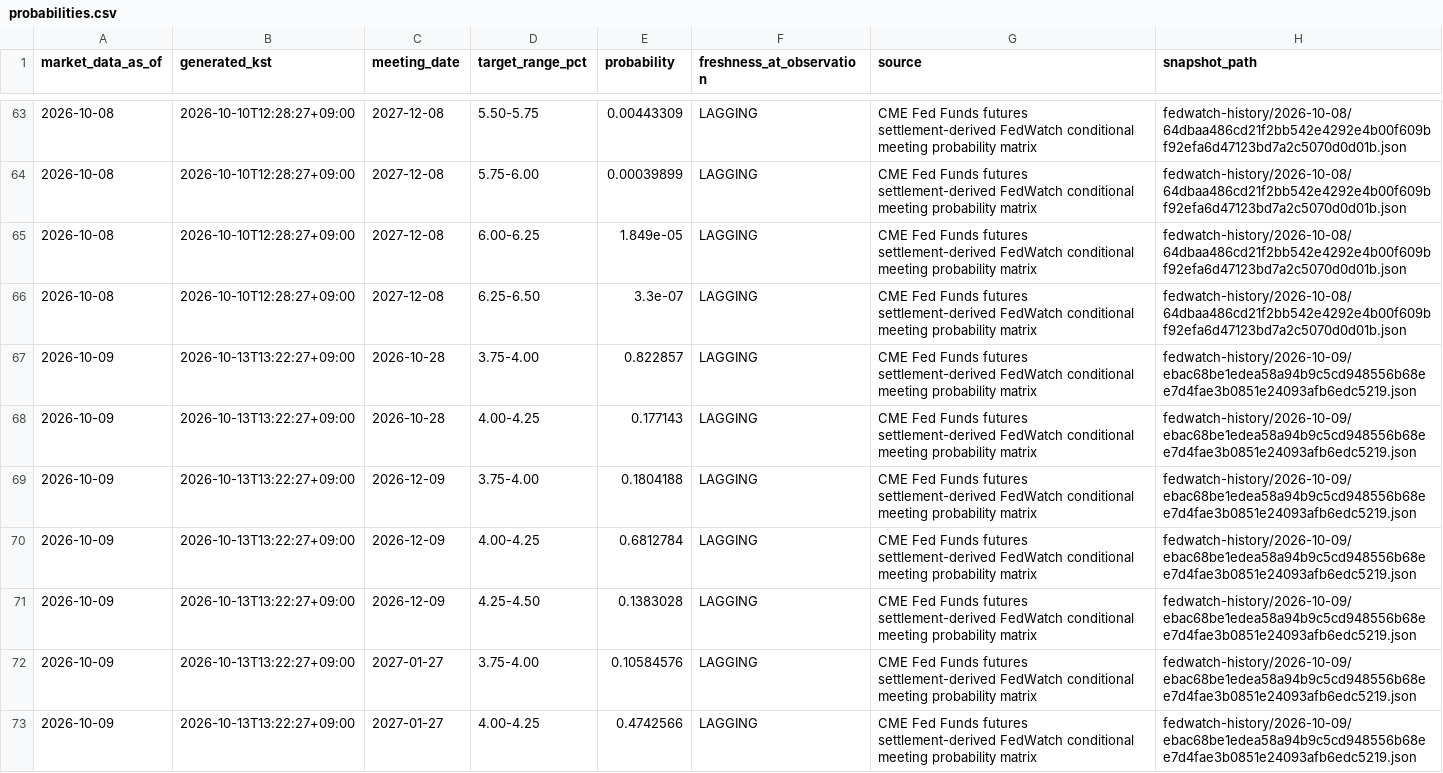
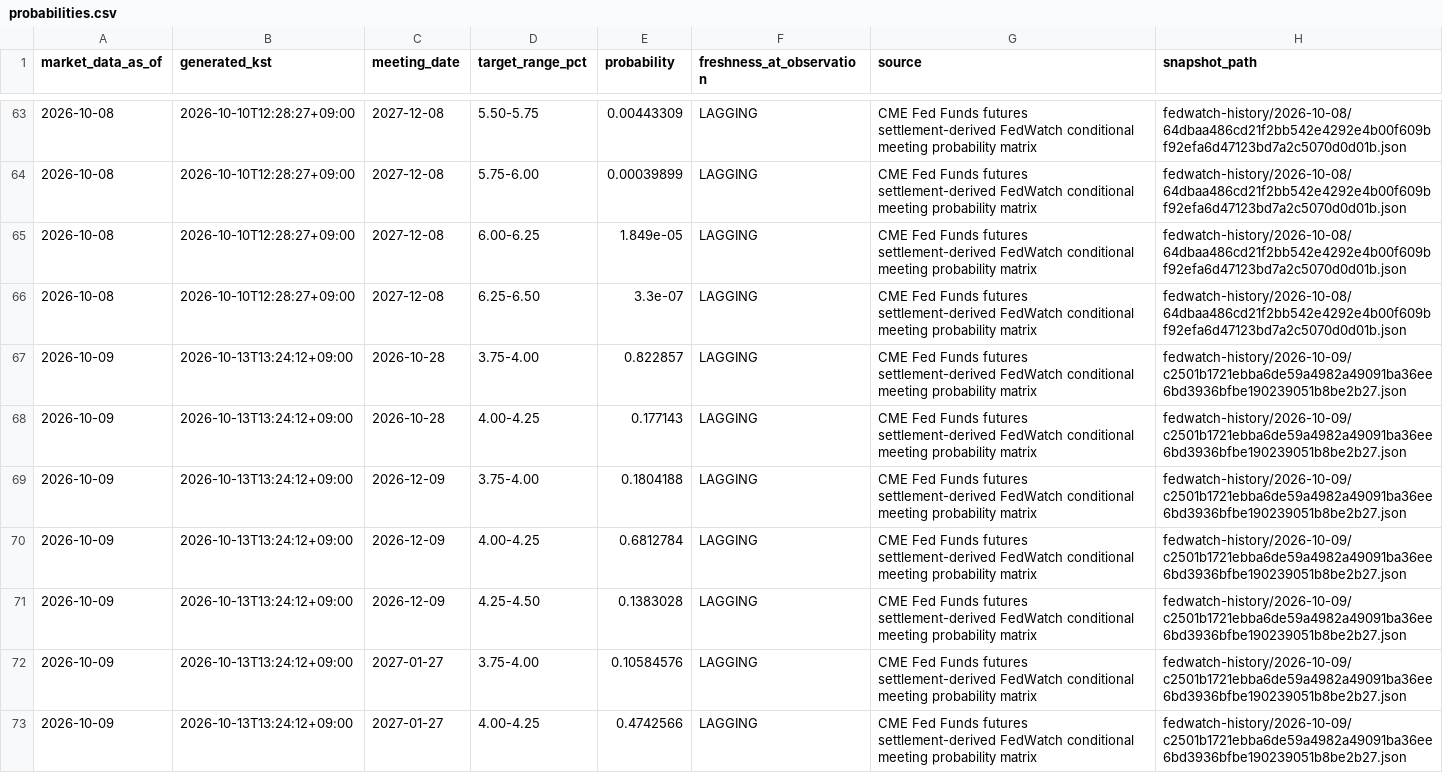
Before and after one commit to mauveplace/jjooni-control-tower, a CSV file: market-observatory/data/fedwatch-history/probabilities.csv, drawn as a sheet; only a part is shown, gaps mark what is left out; the diff covers the shown part only.

```diff
--- a/market-observatory/data/fedwatch-history/probabilities.csv
+++ b/market-observatory/data/fedwatch-history/probabilities.csv
@@ -66,8 +66,8 @@ market_data_as_of,generated_kst,meeting_date,target_range_pct,probability,freshn
 2026-10-08,2026-10-10T12:28:27+09:00,2027-12-08,6.25-6.50,3.3e-07,LAGGING,CME Fed Funds futures settlement-derived FedWatch conditional meeting probability matrix,fedwatch-history/2026-10-08/64dbaa486cd21f2bb542e4292e4b00f609bf92efa6d47123bd7a2c5070d0d01b.json
-2026-10-09,2026-10-13T13:22:27+09:00,2026-10-28,3.75-4.00,0.822857,LAGGING,CME Fed Funds futures settlement-derived FedWatch conditional meeting probability matrix,fedwatch-history/2026-10-09/ebac68be1edea58a94b9c5cd948556b68ee7d4fae3b0851e24093afb6edc5219.json
-2026-10-09,2026-10-13T13:22:27+09:00,2026-10-28,4.00-4.25,0.177143,LAGGING,CME Fed Funds futures settlement-derived FedWatch conditional meeting probability matrix,fedwatch-history/2026-10-09/ebac68be1edea58a94b9c5cd948556b68ee7d4fae3b0851e24093afb6edc5219.json
-2026-10-09,2026-10-13T13:22:27+09:00,2026-12-09,3.75-4.00,0.1804188,LAGGING,CME Fed Funds futures settlement-derived FedWatch conditional meeting probability matrix,fedwatch-history/2026-10-09/ebac68be1edea58a94b9c5cd948556b68ee7d4fae3b0851e24093afb6edc5219.json
-2026-10-09,2026-10-13T13:22:27+09:00,2026-12-09,4.00-4.25,0.6812784,LAGGING,CME Fed Funds futures settlement-derived FedWatch conditional meeting probability matrix,fedwatch-history/2026-10-09/ebac68be1edea58a94b9c5cd948556b68ee7d4fae3b0851e24093afb6edc5219.json
-2026-10-09,2026-10-13T13:22:27+09:00,2026-12-09,4.25-4.50,0.1383028,LAGGING,CME Fed Funds futures settlement-derived FedWatch conditional meeting probability matrix,fedwatch-history/2026-10-09/ebac68be1edea58a94b9c5cd948556b68ee7d4fae3b0851e24093afb6edc5219.json
-2026-10-09,2026-10-13T13:22:27+09:00,2027-01-27,3.75-4.00,0.10584576,LAGGING,CME Fed Funds futures settlement-derived FedWatch conditional meeting probability matrix,fedwatch-history/2026-10-09/ebac68be1edea58a94b9c5cd948556b68ee7d4fae3b0851e24093afb6edc5219.json
-2026-10-09,2026-10-13T13:22:27+09:00,2027-01-27,4.00-4.25,0.4742566,LAGGING,CME Fed Funds futures settlement-derived FedWatch conditional meeting probability matrix,fedwatch-history/2026-10-09/ebac68be1edea58a94b9c5cd948556b68ee7d4fae3b0851e24093afb6edc5219.json
+2026-10-09,2026-10-13T13:24:12+09:00,2026-10-28,3.75-4.00,0.822857,LAGGING,CME Fed Funds futures settlement-derived FedWatch conditional meeting probability matrix,fedwatch-history/2026-10-09/c2501b1721ebba6de59a4982a49091ba36ee6bd3936bfbe190239051b8be2b27.json
+2026-10-09,2026-10-13T13:24:12+09:00,2026-10-28,4.00-4.25,0.177143,LAGGING,CME Fed Funds futures settlement-derived FedWatch conditional meeting probability matrix,fedwatch-history/2026-10-09/c2501b1721ebba6de59a4982a49091ba36ee6bd3936bfbe190239051b8be2b27.json
+2026-10-09,2026-10-13T13:24:12+09:00,2026-12-09,3.75-4.00,0.1804188,LAGGING,CME Fed Funds futures settlement-derived FedWatch conditional meeting probability matrix,fedwatch-history/2026-10-09/c2501b1721ebba6de59a4982a49091ba36ee6bd3936bfbe190239051b8be2b27.json
+2026-10-09,2026-10-13T13:24:12+09:00,2026-12-09,4.00-4.25,0.6812784,LAGGING,CME Fed Funds futures settlement-derived FedWatch conditional meeting probability matrix,fedwatch-history/2026-10-09/c2501b1721ebba6de59a4982a49091ba36ee6bd3936bfbe190239051b8be2b27.json
+2026-10-09,2026-10-13T13:24:12+09:00,2026-12-09,4.25-4.50,0.1383028,LAGGING,CME Fed Funds futures settlement-derived FedWatch conditional meeting probability matrix,fedwatch-history/2026-10-09/c2501b1721ebba6de59a4982a49091ba36ee6bd3936bfbe190239051b8be2b27.json
+2026-10-09,2026-10-13T13:24:12+09:00,2027-01-27,3.75-4.00,0.10584576,LAGGING,CME Fed Funds futures settlement-derived FedWatch conditional meeting probability matrix,fedwatch-history/2026-10-09/c2501b1721ebba6de59a4982a49091ba36ee6bd3936bfbe190239051b8be2b27.json
+2026-10-09,2026-10-13T13:24:12+09:00,2027-01-27,4.00-4.25,0.4742566,LAGGING,CME Fed Funds futures settlement-derived FedWatch conditional meeting probability matrix,fedwatch-history/2026-10-09/c2501b1721ebba6de59a4982a49091ba36ee6bd3936bfbe190239051b8be2b27.json
```
Also changed, not shown: 114 edited cells elsewhere in this file, 3 other files.
